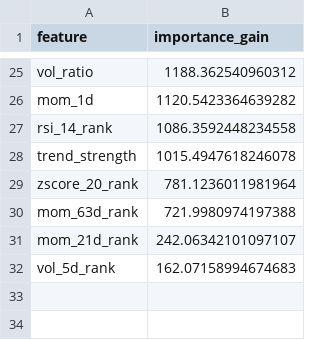
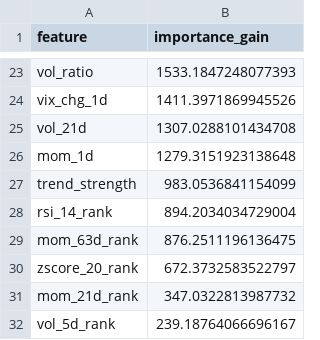
Before and after one commit to wansoo88/recostock, a CSV file: models/weights/lgbm_phase3_v3_uniform_importance.csv, drawn as a sheet; only a part is shown, gaps mark what is left out; removed rows and columns are numbered as before the commit, all else as after; the diff covers the shown part only; the diff names each change by its address in the sheet, - before the commit and + after, or states it on an @@ line.

```diff
--- a/models/weights/lgbm_phase3_v3_uniform_importance.csv
+++ b/models/weights/lgbm_phase3_v3_uniform_importance.csv
-B23 (importance_gain): 1188.362540960312
+B23 (importance_gain): 1533.1847248077393
+row 24: vix_chg_1d | 1411.3971869945526
+row 25: vol_21d | 1307.0288101434708
-B26 (importance_gain): 1120.5423364639282
+B26 (importance_gain): 1279.3151923138648
-row 27: rsi_14_rank | 1086.3592448234558
-B27 (importance_gain): 1015.4947618246078
+B27 (importance_gain): 983.0536841154099
-row 29: zscore_20_rank | 781.1236011981964
+row 28: rsi_14_rank | 894.2034034729004
-B29 (importance_gain): 721.9980974197388
+B29 (importance_gain): 876.2511196136475
+row 30: zscore_20_rank | 672.3732583522797
-B31 (importance_gain): 242.06342101097107
+B31 (importance_gain): 347.0322813987732
-B32 (importance_gain): 162.07158994674683
+B32 (importance_gain): 239.18764066696167
```
Also changed, not shown: 9 added rows, 11 removed rows and 12 edited cells elsewhere in this file, data/logs/retrain_history.csv, 1 other file.
